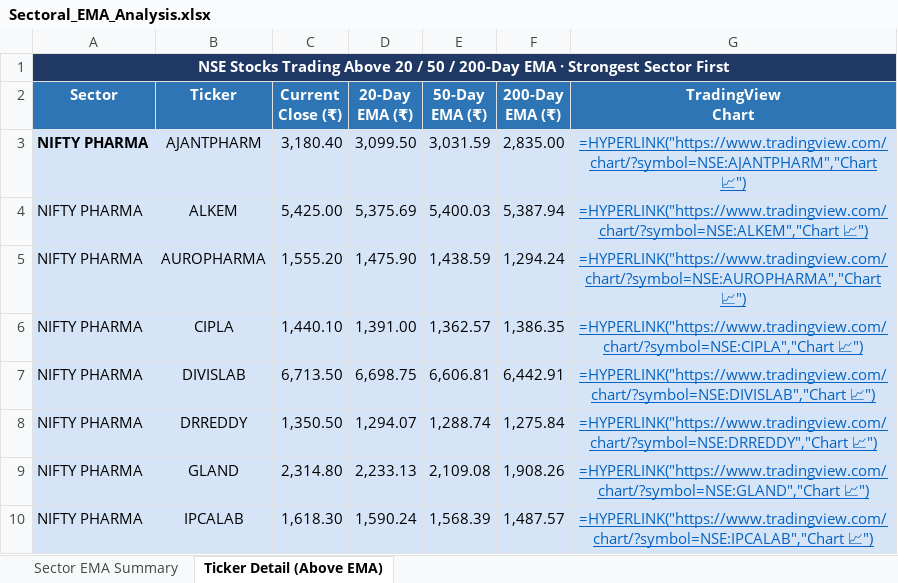
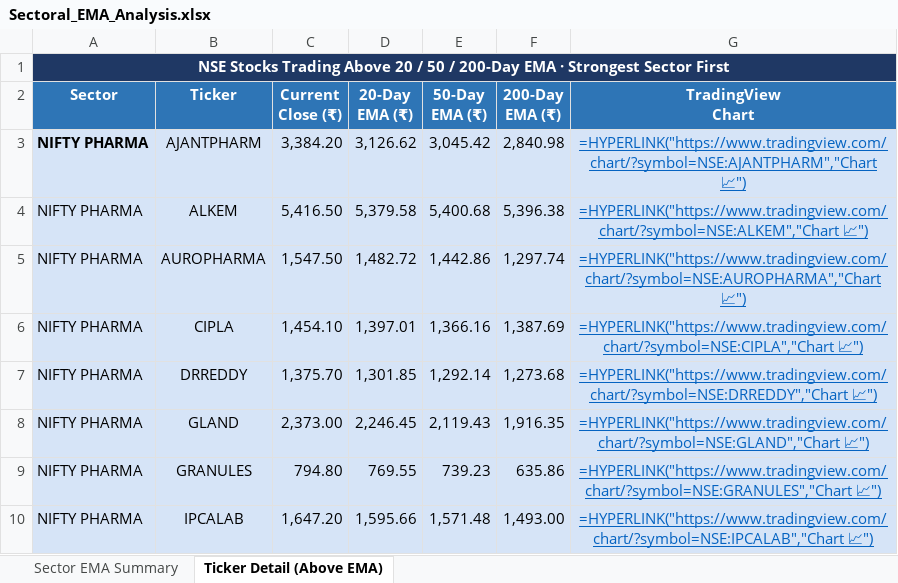
Before and after one commit to nikunj2021/EMA-Screener-, an Excel workbook: Report/EMAReport/Sectoral_EMA_Analysis.xlsx, sheet Ticker Detail (Above EMA), drawn as a sheet; only a part is shown; values as stored, in another font and other column widths than the file's, no borders; formulas without a stored value are shown as written; removed rows and columns are numbered as before the commit, all else as after; the diff covers the shown part only; the diff names each change by its address in the sheet, - before the commit and + after, or states it on an @@ line.

```diff
--- a/Report/EMAReport/Sectoral_EMA_Analysis.xlsx (sheet Ticker Detail (Above EMA))
+++ b/Report/EMAReport/Sectoral_EMA_Analysis.xlsx (sheet Ticker Detail (Above EMA))
-C3 (Current Close (₹)): 3,180.40
+C3 (Current Close (₹)): 3,384.20
-D3 (20-Day EMA (₹)): 3,099.50
+D3 (20-Day EMA (₹)): 3,126.62
-E3 (50-Day EMA (₹)): 3,031.59
+E3 (50-Day EMA (₹)): 3,045.42
-F3 (200-Day EMA (₹)): 2,835.00
+F3 (200-Day EMA (₹)): 2,840.98
-C4 (Current Close (₹)): 5,425.00
+C4 (Current Close (₹)): 5,416.50
-D4 (20-Day EMA (₹)): 5,375.69
+D4 (20-Day EMA (₹)): 5,379.58
-E4 (50-Day EMA (₹)): 5,400.03
+E4 (50-Day EMA (₹)): 5,400.68
-F4 (200-Day EMA (₹)): 5,387.94
+F4 (200-Day EMA (₹)): 5,396.38
-C5 (Current Close (₹)): 1,555.20
+C5 (Current Close (₹)): 1,547.50
-D5 (20-Day EMA (₹)): 1,475.90
+D5 (20-Day EMA (₹)): 1,482.72
-E5 (50-Day EMA (₹)): 1,438.59
+E5 (50-Day EMA (₹)): 1,442.86
-F5 (200-Day EMA (₹)): 1,294.24
+F5 (200-Day EMA (₹)): 1,297.74
-C6 (Current Close (₹)): 1,440.10
+C6 (Current Close (₹)): 1,454.10
-D6 (20-Day EMA (₹)): 1,391.00
+D6 (20-Day EMA (₹)): 1,397.01
-E6 (50-Day EMA (₹)): 1,362.57
+E6 (50-Day EMA (₹)): 1,366.16
-F6 (200-Day EMA (₹)): 1,386.35
+F6 (200-Day EMA (₹)): 1,387.69
-row 7: NIFTY PHARMA | DIVISLAB | 6,713.50 | 6,698.75 | 6,606.81 | 6,442.91 | =HYPERLINK("https://www.tradingview.com/chart/?symbol=NSE:DIVISLAB","Chart 📈")
-C7 (Current Close (₹)): 1,350.50
+C7 (Current Close (₹)): 1,375.70
-D7 (20-Day EMA (₹)): 1,294.07
+D7 (20-Day EMA (₹)): 1,301.85
-E7 (50-Day EMA (₹)): 1,288.74
+E7 (50-Day EMA (₹)): 1,292.14
-F7 (200-Day EMA (₹)): 1,275.84
+F7 (200-Day EMA (₹)): 1,273.68
-C8 (Current Close (₹)): 2,314.80
+C8 (Current Close (₹)): 2,373.00
-D8 (20-Day EMA (₹)): 2,233.13
+D8 (20-Day EMA (₹)): 2,246.45
-E8 (50-Day EMA (₹)): 2,109.08
+E8 (50-Day EMA (₹)): 2,119.43
-F8 (200-Day EMA (₹)): 1,908.26
+F8 (200-Day EMA (₹)): 1,916.35
+row 9: NIFTY PHARMA | GRANULES | 794.80 | 769.55 | 739.23 | 635.86 | =HYPERLINK("https://www.tradingview.com/chart/?symbol=NSE:GRANULES","Chart 📈")
-C10 (Current Close (₹)): 1,618.30
+C10 (Current Close (₹)): 1,647.20
-D10 (20-Day EMA (₹)): 1,590.24
+D10 (20-Day EMA (₹)): 1,595.66
-E10 (50-Day EMA (₹)): 1,568.39
+E10 (50-Day EMA (₹)): 1,571.48
-F10 (200-Day EMA (₹)): 1,487.57
+F10 (200-Day EMA (₹)): 1,493.00
```
Also changed, not shown: 21 added rows, 33 removed rows, 163 edited cells and cell formats elsewhere in this sheet, sheet Sector EMA Summary, Report/EMAReport/Micro_250_ema_breadth.xlsx, Report/EMAReport/Micro_250_ema_breadth_history.xlsx, 4 other files.
